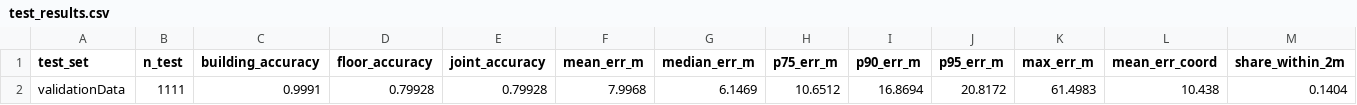
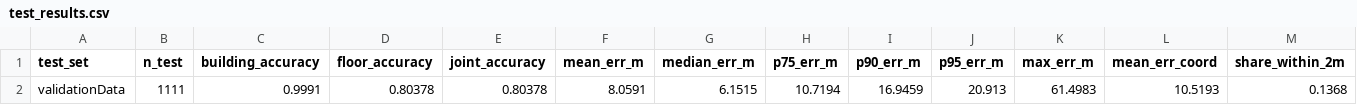
Before and after one commit to ThaiTaka/HUIM-IPS-, a CSV file: results/huim_only/uji/test_results.csv, drawn as a sheet; only a part is shown; removed rows and columns are numbered as before the commit, all else as after; rows hold the shown columns only; the diff names each change by its address in the sheet, - before the commit and + after, or states it on an @@ line.

```diff
--- a/results/huim_only/uji/test_results.csv
+++ b/results/huim_only/uji/test_results.csv
-row 2: validationData | 1111 | 0.9991 | 0.79928 | 0.79928 | 7.9968 | 6.1469 | 10.6512 | 16.8694 | 20.8172 | 61.4983 | 10.438 | 0.1404
+row 2: validationData | 1111 | 0.9991 | 0.80378 | 0.80378 | 8.0591 | 6.1515 | 10.7194 | 16.9459 | 20.913 | 61.4983 | 10.5193 | 0.1368
```
Also changed, not shown: results/huim_only/uji/cell_runs.csv, results/huim_only/uji/predictions/validationData.csv, 8 other files.
